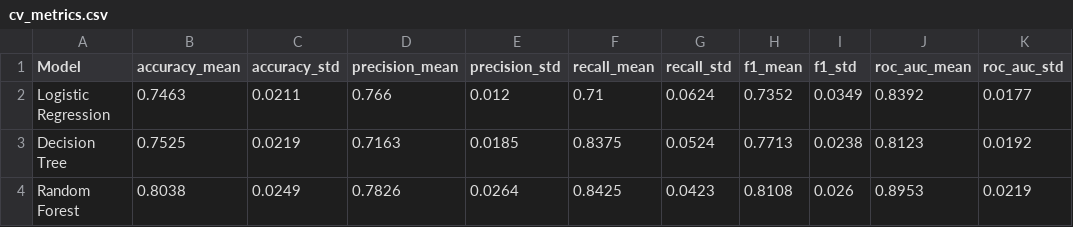
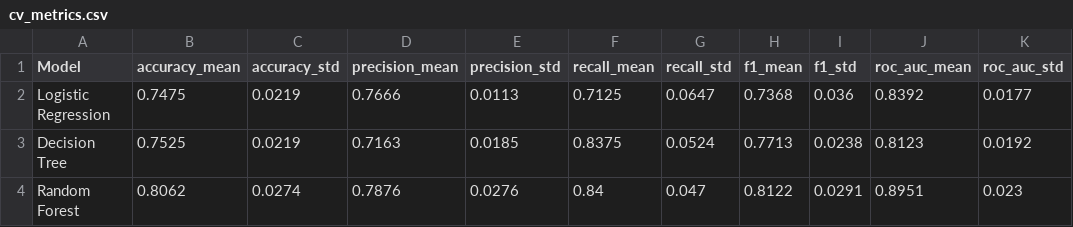
Before and after one commit to EmiCuciu/CS-UBB-FMI-INFO, a CSV file: 3rd Year/SEMESTER 2/TRSI/PROIECT/results/cv_metrics.csv, drawn as a sheet.

```diff
--- a/3rd Year/SEMESTER 2/TRSI/PROIECT/results/cv_metrics.csv
+++ b/3rd Year/SEMESTER 2/TRSI/PROIECT/results/cv_metrics.csv
@@ -1,4 +1,4 @@
 Model,accuracy_mean,accuracy_std,precision_mean,precision_std,recall_mean,recall_std,f1_mean,f1_std,roc_auc_mean,roc_auc_std
-Logistic Regression,0.7463,0.0211,0.766,0.012,0.71,0.0624,0.7352,0.0349,0.8392,0.0177
+Logistic Regression,0.7475,0.0219,0.7666,0.0113,0.7125,0.0647,0.7368,0.036,0.8392,0.0177
 Decision Tree,0.7525,0.0219,0.7163,0.0185,0.8375,0.0524,0.7713,0.0238,0.8123,0.0192
-Random Forest,0.8038,0.0249,0.7826,0.0264,0.8425,0.0423,0.8108,0.026,0.8953,0.0219
+Random Forest,0.8062,0.0274,0.7876,0.0276,0.84,0.047,0.8122,0.0291,0.8951,0.023
```
Also changed, not shown: 6 other files.
